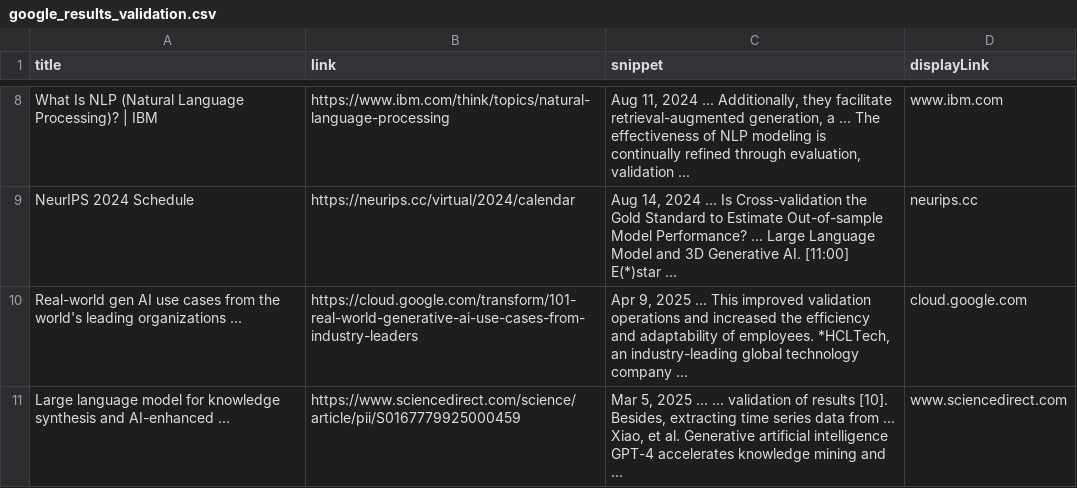
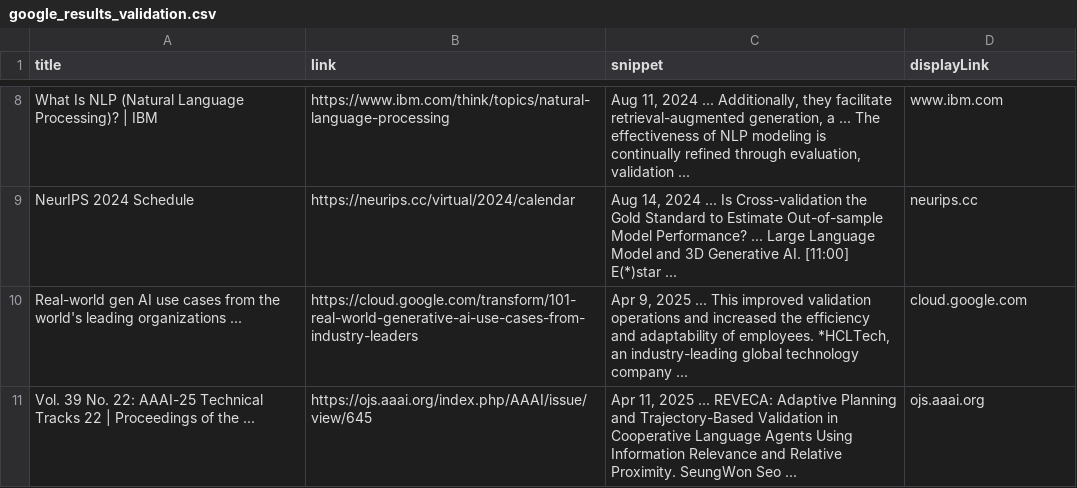
Before and after one commit to carloshenriquefbf/contemporary-software-systems, a CSV file: google_results/google_results_validation.csv (was individual_results/google_results_validation.csv), drawn as a sheet; only a part is shown, gaps mark what is left out.

```diff
--- a/individual_results/google_results_validation.csv
+++ b/google_results/google_results_validation.csv
@@ -10,2 +10,2 @@ NeurIPS 2024 Schedule,https://neurips.cc/virtual/2024/calendar,"Aug 14, 2024 ...
 Real-world gen AI use cases from the world's leading organizations ...,https://cloud.google.com/transform/101-real-world-generative-ai-use-cases-from-industry-leaders,"Apr 9, 2025 ... This improved validation operations and increased the efficiency and adaptability of employees. *HCLTech, an industry-leading global technology company ...",cloud.google.com
-Large language model for knowledge synthesis and AI-enhanced ...,https://www.sciencedirect.com/science/article/pii/S0167779925000459,"Mar 5, 2025 ... ... validation of results [10]. Besides, extracting time series data from ... Xiao, et al. Generative artificial intelligence GPT-4 accelerates knowledge mining and ...",www.sciencedirect.com
+Vol. 39 No. 22: AAAI-25 Technical Tracks 22 | Proceedings of the ...,https://ojs.aaai.org/index.php/AAAI/issue/view/645,"Apr 11, 2025 ... REVECA: Adaptive Planning and Trajectory-Based Validation in Cooperative Language Agents Using Information Relevance and Relative Proximity. SeungWon Seo ...",ojs.aaai.org
```
Also changed, not shown: google_results/google_results_debugging.csv, google_results/google_results_verification.csv, 17 other files.
